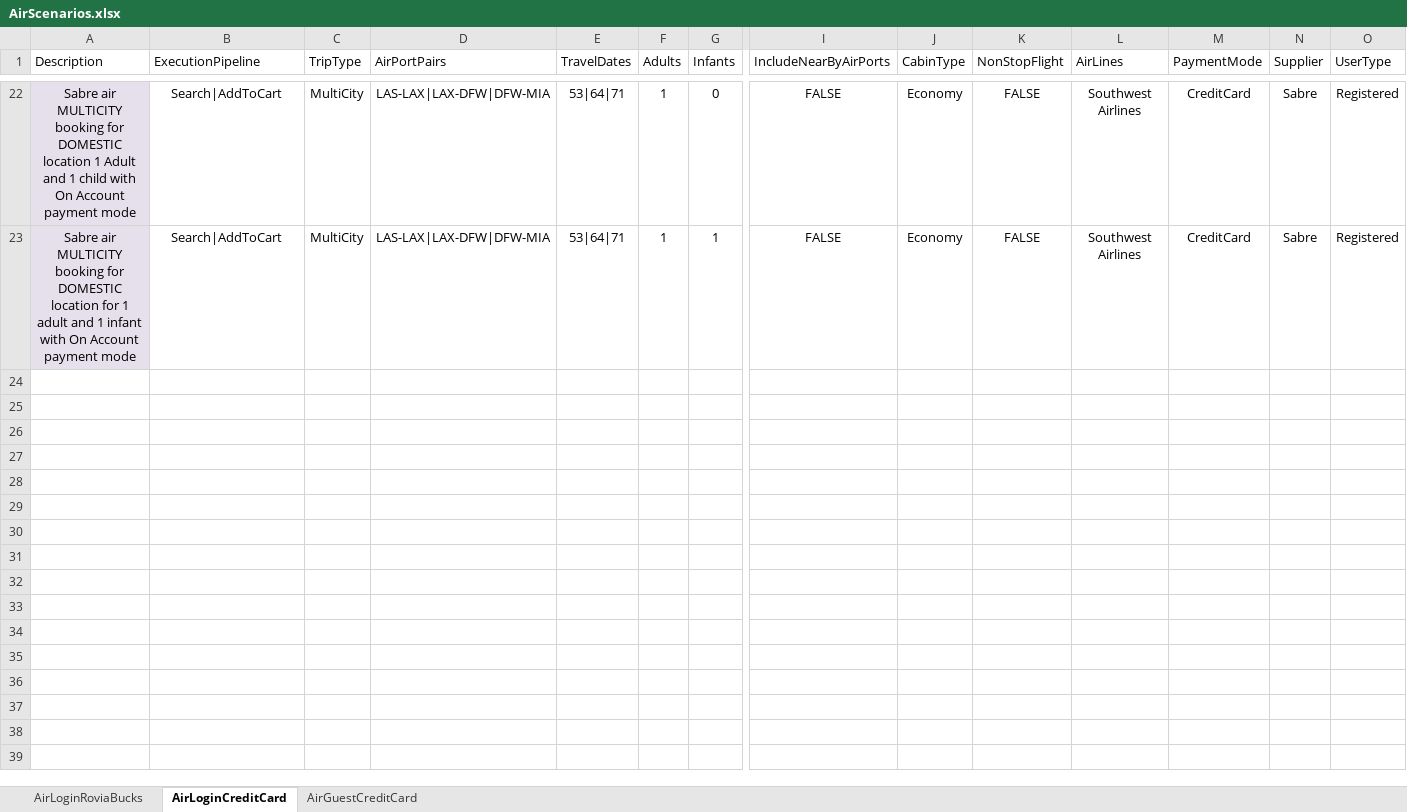
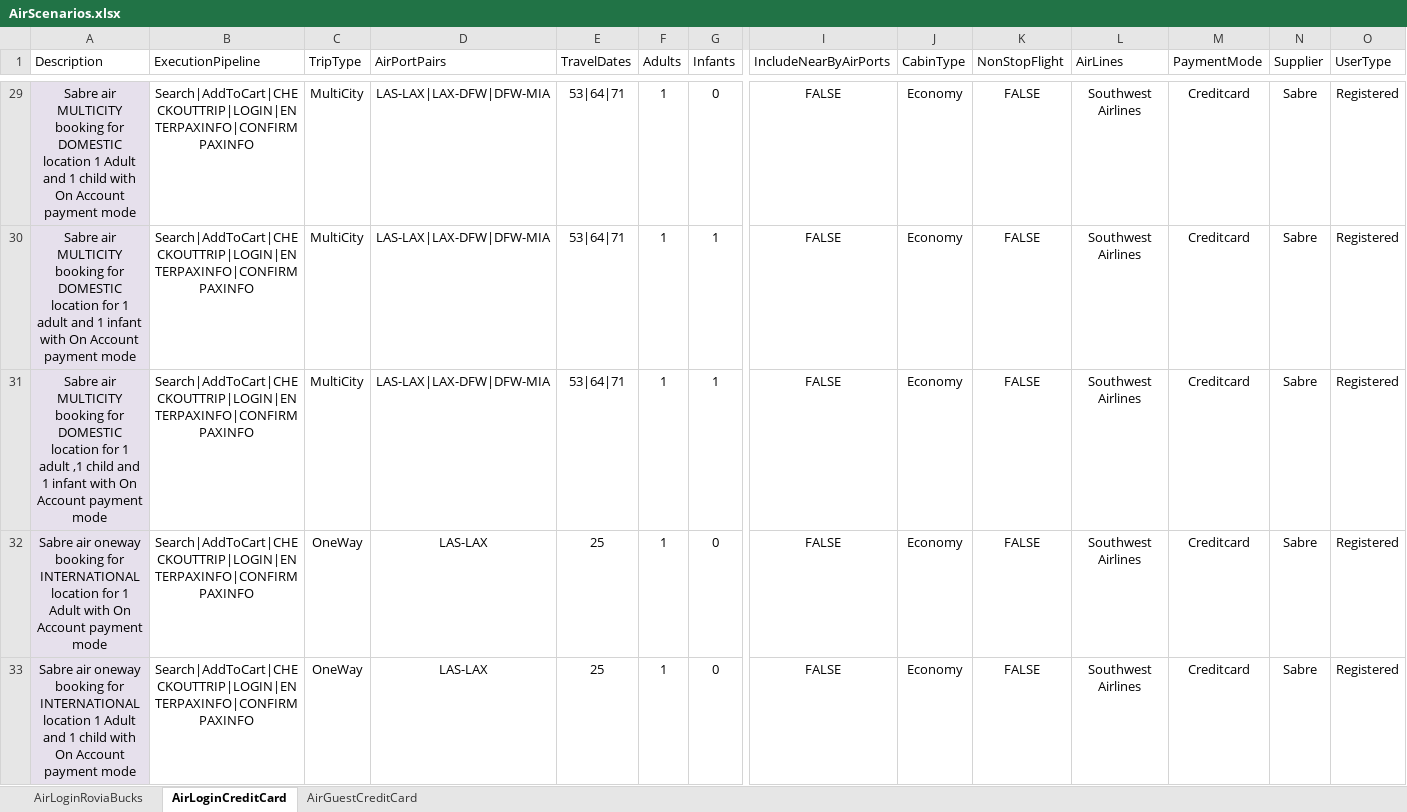
Before and after one commit to varun1308/rovia-automation, an Excel workbook: Rovia.UI.Automation.Tests/DataSheet/AirScenarios.xlsx, sheet AirLoginCreditCard, drawn as a sheet; only a part is shown, gaps mark what is left out; values as stored, in another font and other column widths than the file's, no borders; table styles not drawn; addresses are those after the commit; rows hold the shown columns only; the diff covers the shown part only; the diff names each change by its address in the sheet, - before the commit and + after, or states it on an @@ line.

```diff
--- a/Rovia.UI.Automation.Tests/DataSheet/AirScenarios.xlsx (sheet AirLoginCreditCard)
+++ b/Rovia.UI.Automation.Tests/DataSheet/AirScenarios.xlsx (sheet AirLoginCreditCard)
-B29:B30 (ExecutionPipeline): Search|AddToCart
+B29:B30 (ExecutionPipeline): Search|AddToCart|CHECKOUTTRIP|LOGIN|ENTERPAXINFO|CONFIRMPAXINFO
-M29:M30 (PaymentMode): CreditCard
+M29:M30 (PaymentMode): Creditcard
+row 31: Sabre air MULTICITY booking for DOMESTIC location for 1 adult ,1 child and 1 infant with On Account payment mode | Search|AddToCart|CHECKOUTTRIP|LOGIN|ENTERPAXINFO|CONFIRMPAXINFO | MultiCity | LAS-LAX|LAX-DFW|DFW-MIA | 53|64|71 | 1 | 1 | FALSE | Economy | FALSE | Southwest Airlines | Creditcard | Sabre | Registered
+row 32: Sabre air oneway booking for INTERNATIONAL location for 1 Adult with On Account payment mode | Search|AddToCart|CHECKOUTTRIP|LOGIN|ENTERPAXINFO|CONFIRMPAXINFO | OneWay | LAS-LAX | 25 | 1 | 0 | FALSE | Economy | FALSE | Southwest Airlines | Creditcard | Sabre | Registered
+row 33: Sabre air oneway booking for INTERNATIONAL location 1 Adult and 1 child with On Account payment mode | Search|AddToCart|CHECKOUTTRIP|LOGIN|ENTERPAXINFO|CONFIRMPAXINFO | OneWay | LAS-LAX | 25 | 1 | 0 | FALSE | Economy | FALSE | Southwest Airlines | Creditcard | Sabre | Registered
```
Also changed, not shown: 47 added rows, 46 edited cells and cell formats elsewhere in this sheet, sheet AirGuestCreditCard, sheet AirLoginRoviaBucks.
